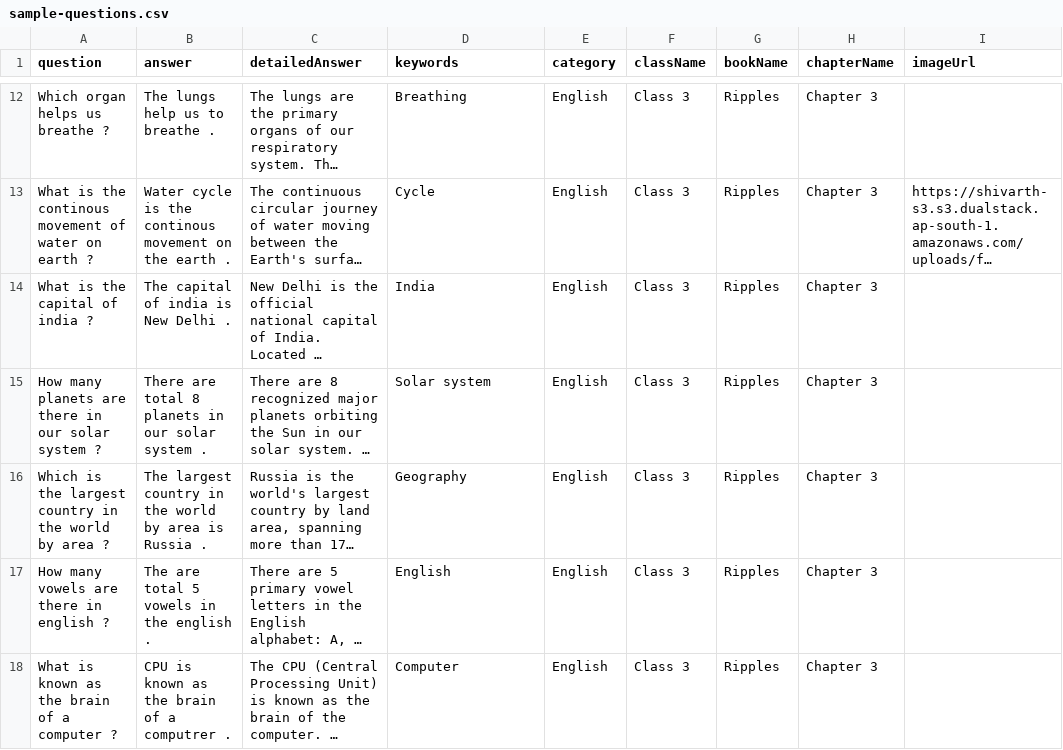
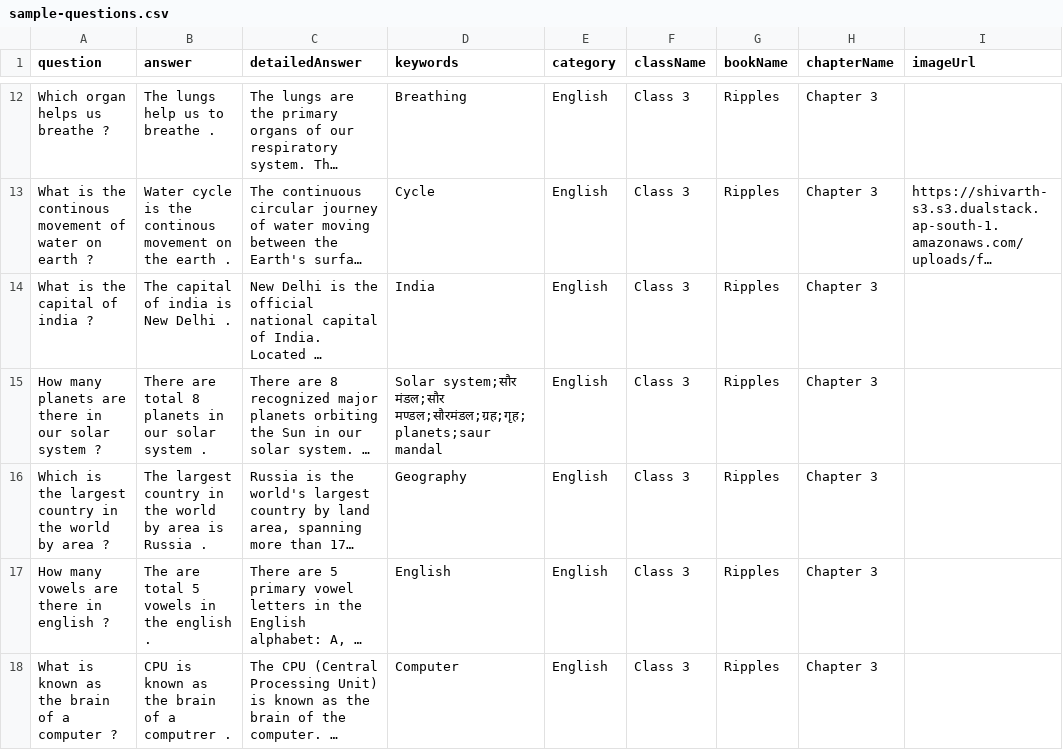
Before and after one commit to Parv1989/Que-Ans-Database, a CSV file: sample-questions.csv, drawn as a sheet; only a part is shown, gaps mark what is left out; long unchanged cells end in …; the diff names each change by its address in the sheet, - before the commit and + after, or states it on an @@ line.

```diff
--- a/sample-questions.csv
+++ b/sample-questions.csv
-D15 (keywords): Solar system
+D15 (keywords): Solar system;सौर मंडल;सौर मण्डल;सौरमंडल;ग्रह;गृह;planets;saur mandal
```
Also changed, not shown: 5 other files.
